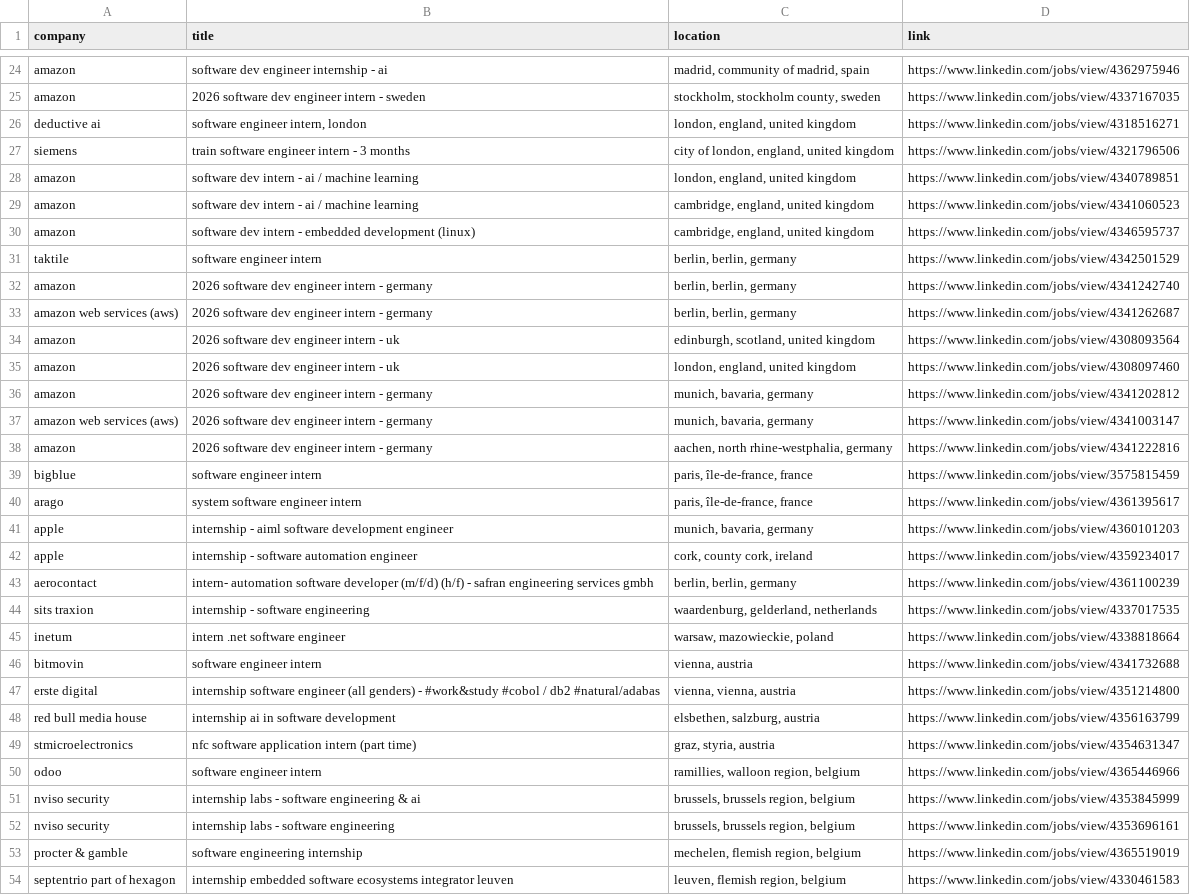
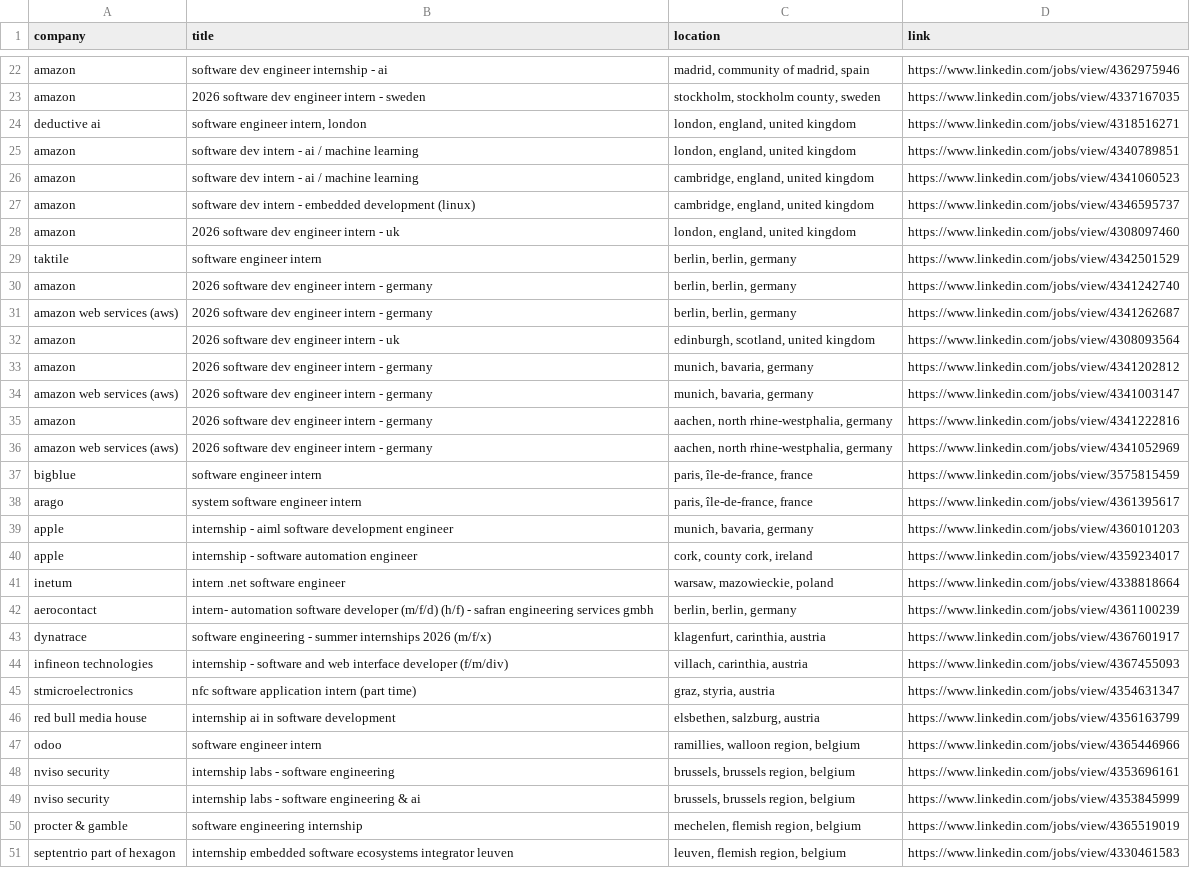
Before and after one commit to LorenzoLaCorte/internship-scraper, a CSV file: output/output-internships/filtered_results.csv, drawn as a sheet; only a part is shown, gaps mark what is left out; the diff covers the shown part only.

```diff
--- a/output/output-internships/filtered_results.csv
+++ b/output/output-internships/filtered_results.csv
@@ -26,3 +24,2 @@ amazon|2026 software dev engineer intern - sweden|stockholm, stockholm county, s
 deductive ai|software engineer intern, london|london, england, united kingdom|https://www.linkedin.com/jobs/view/4318516271
-siemens|train software engineer intern  - 3 months|city of london, england, united kingdom|https://www.linkedin.com/jobs/view/4321796506
 amazon|software dev intern - ai / machine learning|london, england, united kingdom|https://www.linkedin.com/jobs/view/4340789851
@@ -30,2 +27,3 @@ amazon|software dev intern - ai / machine learning|cambridge, england, united ki
 amazon|software dev intern - embedded development (linux)|cambridge, england, united kingdom|https://www.linkedin.com/jobs/view/4346595737
+amazon|2026 software dev engineer intern - uk|london, england, united kingdom|https://www.linkedin.com/jobs/view/4308097460
 taktile|software engineer intern|berlin, berlin, germany|https://www.linkedin.com/jobs/view/4342501529
@@ -34,3 +32,2 @@ amazon web services (aws)|2026 software dev engineer intern - germany|berlin, be
 amazon|2026 software dev engineer intern - uk|edinburgh, scotland, united kingdom|https://www.linkedin.com/jobs/view/4308093564
-amazon|2026 software dev engineer intern - uk|london, england, united kingdom|https://www.linkedin.com/jobs/view/4308097460
 amazon|2026 software dev engineer intern - germany|munich, bavaria, germany|https://www.linkedin.com/jobs/view/4341202812
@@ -38,2 +35,3 @@ amazon web services (aws)|2026 software dev engineer intern - germany|munich, ba
 amazon|2026 software dev engineer intern - germany|aachen, north rhine-westphalia, germany|https://www.linkedin.com/jobs/view/4341222816
+amazon web services (aws)|2026 software dev engineer intern - germany|aachen, north rhine-westphalia, germany|https://www.linkedin.com/jobs/view/4341052969
 bigblue|software engineer intern|paris, île-de-france, france|https://www.linkedin.com/jobs/view/3575815459
@@ -42,12 +40,11 @@ apple|internship - aiml software development engineer|munich, bavaria, germany|h
 apple|internship - software automation engineer|cork, county cork, ireland|https://www.linkedin.com/jobs/view/4359234017
+inetum|intern .net software engineer|warsaw, mazowieckie, poland|https://www.linkedin.com/jobs/view/4338818664
 aerocontact|intern- automation software developer (m/f/d) (h/f) - safran engineering services gmbh|berlin, berlin, germany|https://www.linkedin.com/jobs/view/4361100239
-sits  traxion|internship - software engineering|waardenburg, gelderland, netherlands|https://www.linkedin.com/jobs/view/4337017535
-inetum|intern .net software engineer|warsaw, mazowieckie, poland|https://www.linkedin.com/jobs/view/4338818664
-bitmovin|software engineer intern|vienna, austria|https://www.linkedin.com/jobs/view/4341732688
-erste digital|internship software engineer (all genders) - #work&study #cobol / db2 #natural/adabas|vienna, vienna, austria|https://www.linkedin.com/jobs/view/4351214800
+dynatrace|software engineering - summer internships 2026 (m/f/x)|klagenfurt, carinthia, austria|https://www.linkedin.com/jobs/view/4367601917
+infineon technologies|internship - software and web interface developer (f/m/div)|villach, carinthia, austria|https://www.linkedin.com/jobs/view/4367455093
+stmicroelectronics|nfc software application intern (part time)|graz, styria, austria|https://www.linkedin.com/jobs/view/4354631347
 red bull media house|internship ai in software development|elsbethen, salzburg, austria|https://www.linkedin.com/jobs/view/4356163799
-stmicroelectronics|nfc software application intern (part time)|graz, styria, austria|https://www.linkedin.com/jobs/view/4354631347
 odoo|software engineer intern|ramillies, walloon region, belgium|https://www.linkedin.com/jobs/view/4365446966
+nviso security|internship labs - software engineering|brussels, brussels region, belgium|https://www.linkedin.com/jobs/view/4353696161
 nviso security|internship labs - software engineering & ai|brussels, brussels region, belgium|https://www.linkedin.com/jobs/view/4353845999
-nviso security|internship labs - software engineering|brussels, brussels region, belgium|https://www.linkedin.com/jobs/view/4353696161
 procter & gamble|software engineering internship|mechelen, flemish region, belgium|https://www.linkedin.com/jobs/view/4365519019
```
Also changed, not shown: 6 added rows and 2 removed rows elsewhere in this file, output/output-internships/results.csv, 1 other file.
